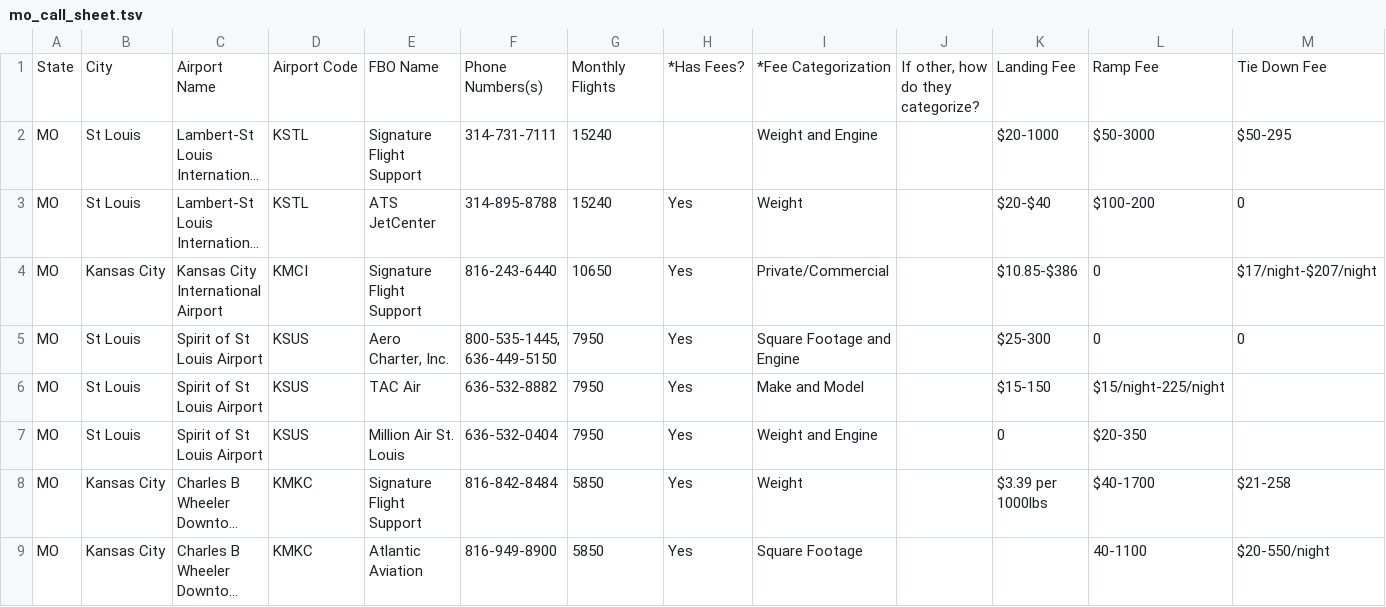
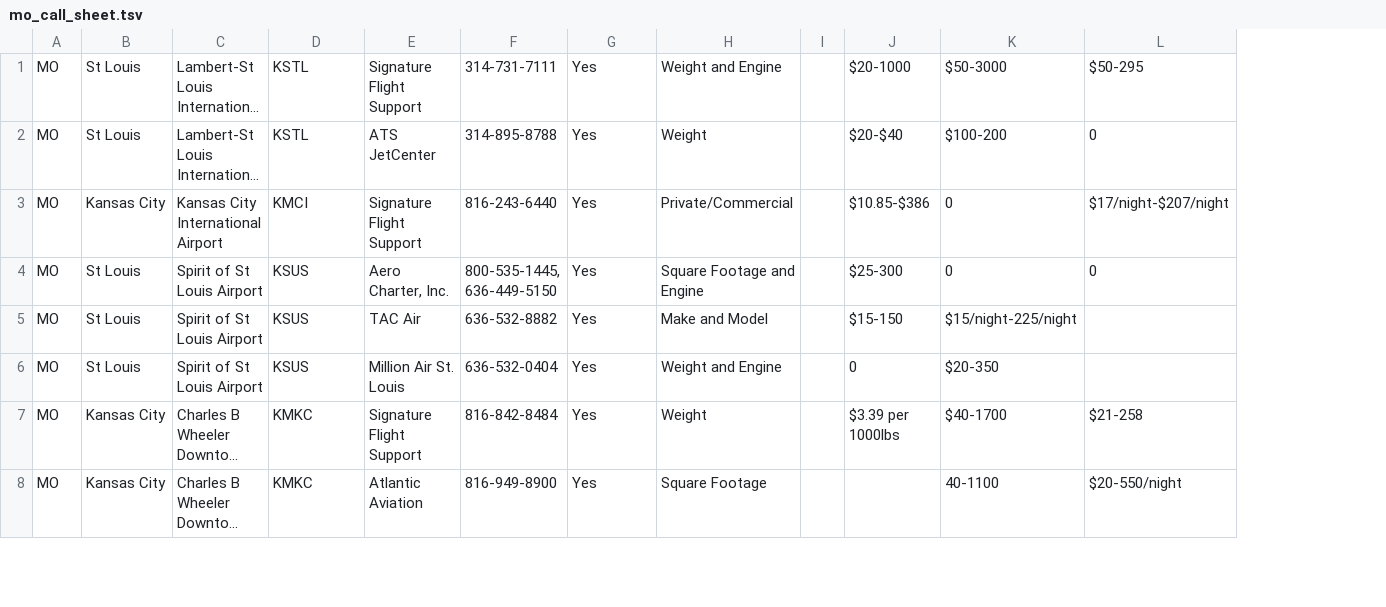
Before and after one commit to layers1995/ChartAir2, a TSV file: db/seed_data/call_sheets/mo_call_sheet.tsv, drawn as a sheet; only a part is shown; long unchanged cells end in …; removed rows and columns are numbered as before the commit, all else as after; rows hold the shown columns only; the diff names each change by its address in the sheet, - before the commit and + after, or states it on an @@ line.

Commit message:
reworking seeds file for new schema. I deleted a fee sheet file from the call data folder but ruby keeps thinking it's there. committing to try fixing it.

```diff
--- a/db/seed_data/call_sheets/mo_call_sheet.tsv
+++ b/db/seed_data/call_sheets/mo_call_sheet.tsv
-column G, rows 2-9: 15240 | 15240 | 10650 | 7950 | 7950 | 7950 | 5850 | 5850
-column J, empty
+column I, empty
-row 1: State | City | Airport Name | Airport Code | FBO Name | Phone Numbers(s) | Monthly Flights | *Has Fees? | *Fee Categorization | If other, how do they categorize? | Landing Fee | Ramp Fee | Tie Down Fee
-G1: (empty)
+G1: Yes
```
Also changed, not shown: db/seed_data/call_sheets/az_call_sheet.tsv, db/seed_data/call_sheets/co_call_sheet.tsv, 30 other files.
